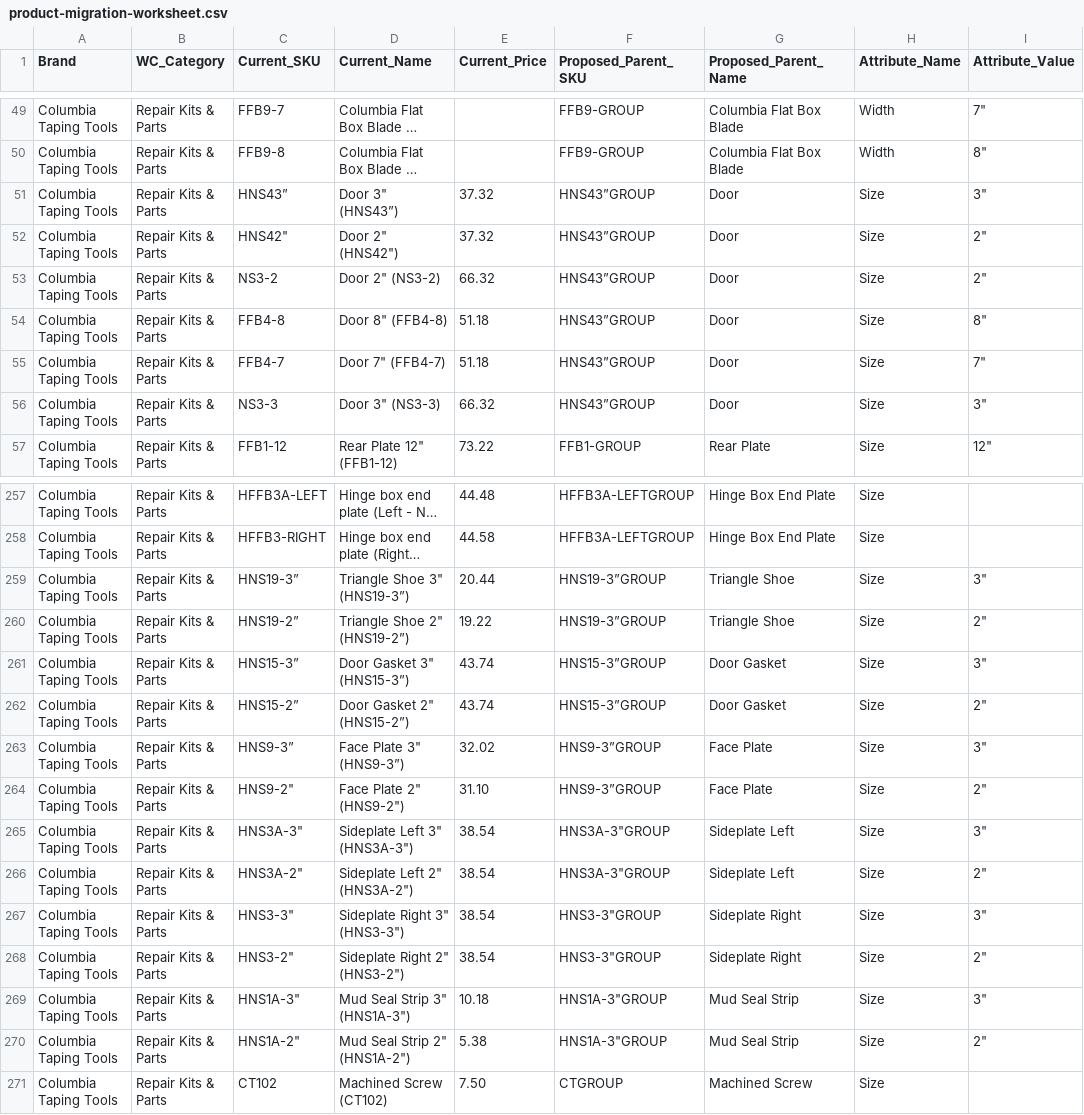
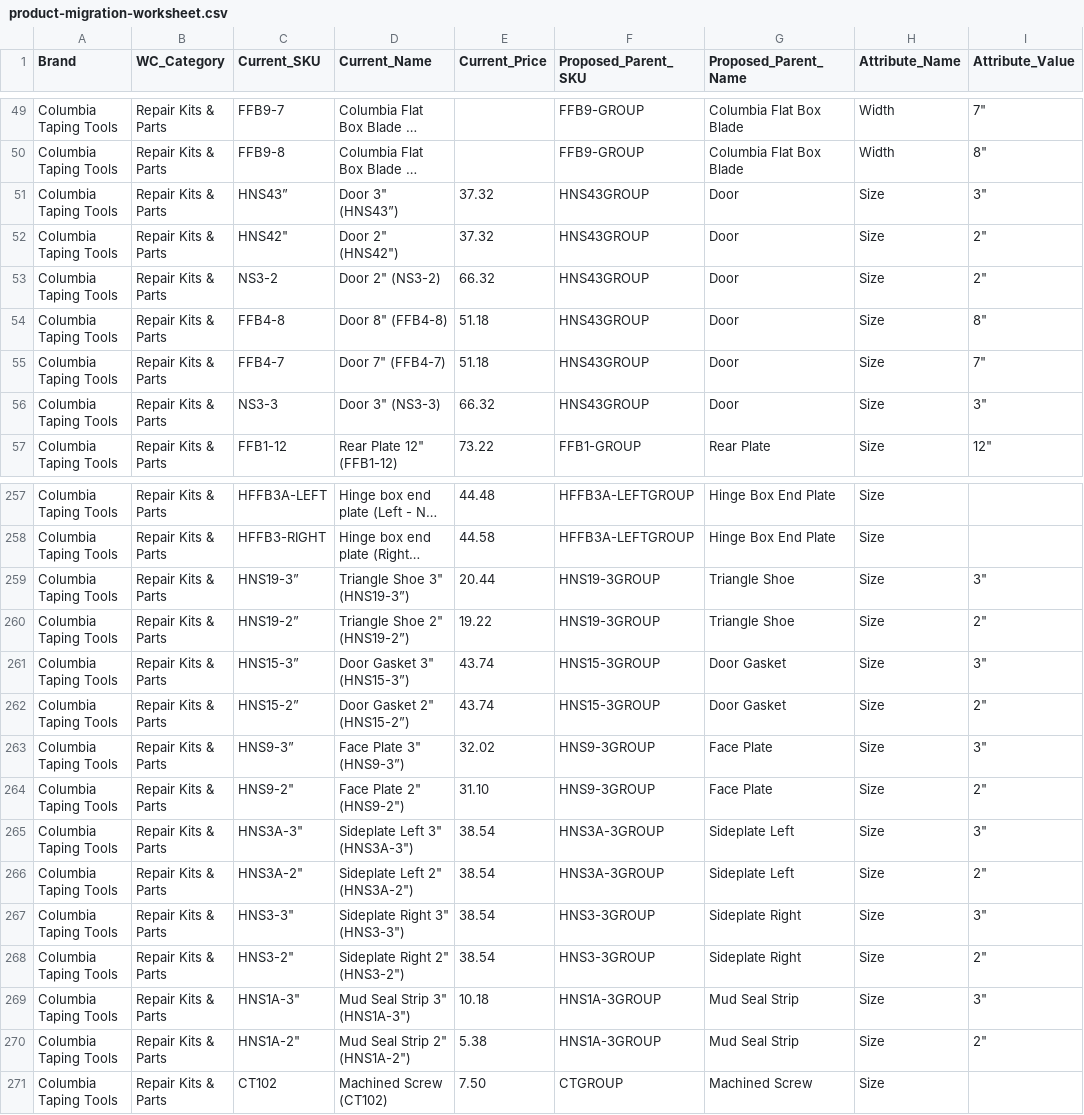
Before and after one commit to elliotttmiller/drywall-toolbox, a CSV file: docs/product-migration-worksheet.csv, drawn as a sheet; only a part is shown, gaps mark what is left out; long unchanged cells end in …; the diff covers the shown part only; the diff names each change by its address in the sheet, - before the commit and + after, or states it on an @@ line.

```diff
--- a/docs/product-migration-worksheet.csv
+++ b/docs/product-migration-worksheet.csv
-F51:F56 (Proposed_Parent_SKU): HNS43”GROUP
+F51:F56 (Proposed_Parent_SKU): HNS43GROUP
-F259:F260 (Proposed_Parent_SKU): HNS19-3”GROUP
+F259:F260 (Proposed_Parent_SKU): HNS19-3GROUP
-F261:F262 (Proposed_Parent_SKU): HNS15-3”GROUP
+F261:F262 (Proposed_Parent_SKU): HNS15-3GROUP
-F263:F264 (Proposed_Parent_SKU): HNS9-3”GROUP
+F263:F264 (Proposed_Parent_SKU): HNS9-3GROUP
-F265:F266 (Proposed_Parent_SKU): HNS3A-3"GROUP
+F265:F266 (Proposed_Parent_SKU): HNS3A-3GROUP
-F267:F268 (Proposed_Parent_SKU): HNS3-3"GROUP
+F267:F268 (Proposed_Parent_SKU): HNS3-3GROUP
-F269:F270 (Proposed_Parent_SKU): HNS1A-3"GROUP
+F269:F270 (Proposed_Parent_SKU): HNS1A-3GROUP
```
Also changed, not shown: 4 edited cells elsewhere in this file, 2 other files.
